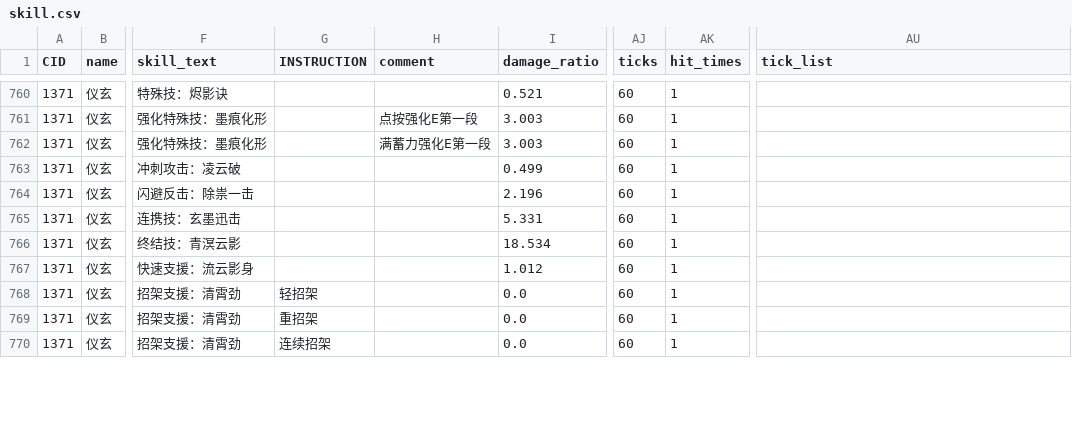
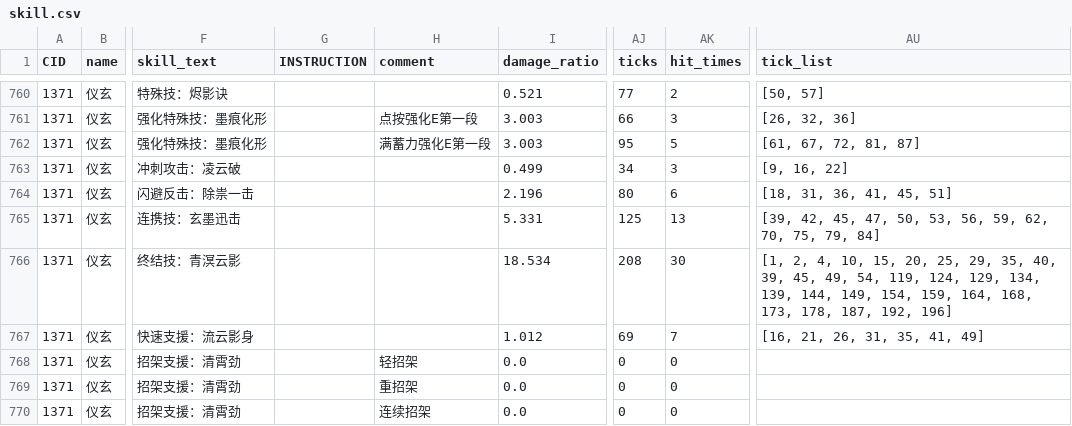
Before and after one commit to h1531095/ZSim, a CSV file: zsim/data/skill.csv, drawn as a sheet; only a part is shown, gaps mark what is left out; the diff covers the shown part only; the diff names each change by its address in the sheet, - before the commit and + after, or states it on an @@ line.

```diff
--- a/zsim/data/skill.csv
+++ b/zsim/data/skill.csv
-AJ760 (ticks): 60
+AJ760 (ticks): 77
-AK760 (hit_times): 1
+AK760 (hit_times): 2
-AU760 (tick_list): (empty)
+AU760 (tick_list): [50, 57]
-AJ761 (ticks): 60
+AJ761 (ticks): 66
-AK761 (hit_times): 1
+AK761 (hit_times): 3
-AU761 (tick_list): (empty)
+AU761 (tick_list): [26, 32, 36]
-AJ762 (ticks): 60
+AJ762 (ticks): 95
-AK762 (hit_times): 1
+AK762 (hit_times): 5
-AU762 (tick_list): (empty)
+AU762 (tick_list): [61, 67, 72, 81, 87]
-AJ763 (ticks): 60
+AJ763 (ticks): 34
-AK763 (hit_times): 1
+AK763 (hit_times): 3
-AU763 (tick_list): (empty)
+AU763 (tick_list): [9, 16, 22]
-AJ764 (ticks): 60
+AJ764 (ticks): 80
-AK764 (hit_times): 1
+AK764 (hit_times): 6
-AU764 (tick_list): (empty)
+AU764 (tick_list): [18, 31, 36, 41, 45, 51]
-AJ765 (ticks): 60
+AJ765 (ticks): 125
-AK765 (hit_times): 1
+AK765 (hit_times): 13
-AU765 (tick_list): (empty)
+AU765 (tick_list): [39, 42, 45, 47, 50, 53, 56, 59, 62, 70, 75, 79, 84]
-AJ766 (ticks): 60
+AJ766 (ticks): 208
-AK766 (hit_times): 1
+AK766 (hit_times): 30
-AU766 (tick_list): (empty)
+AU766 (tick_list): [1, 2, 4, 10, 15, 20, 25, 29, 35, 40, 39, 45, 49, 54, 119, 124, 129, 134, 139, 144, 149, 154, 159, 164, 168, 173, 178, 187, 192, 196]
-AJ767 (ticks): 60
+AJ767 (ticks): 69
-AK767 (hit_times): 1
+AK767 (hit_times): 7
-AU767 (tick_list): (empty)
+AU767 (tick_list): [16, 21, 26, 31, 35, 41, 49]
-G768 (INSTRUCTION): 轻招架
+G768 (INSTRUCTION): (empty)
-H768 (comment): (empty)
+H768 (comment): 轻招架
-AJ768:AJ770 (ticks): 60
+AJ768:AJ770 (ticks): 0
-AK768:AK770 (hit_times): 1
+AK768:AK770 (hit_times): 0
-G769 (INSTRUCTION): 重招架
+G769 (INSTRUCTION): (empty)
-H769 (comment): (empty)
+H769 (comment): 重招架
-G770 (INSTRUCTION): 连续招架
+G770 (INSTRUCTION): (empty)
-H770 (comment): (empty)
+H770 (comment): 连续招架
```
Also changed, not shown: 71 edited cells elsewhere in this file, zsim/data/character.csv, zsim/data/激活判断.csv, 15 other files.
